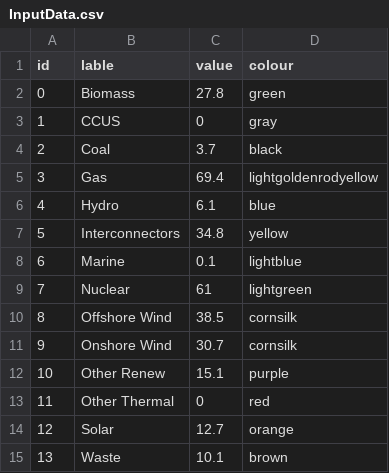
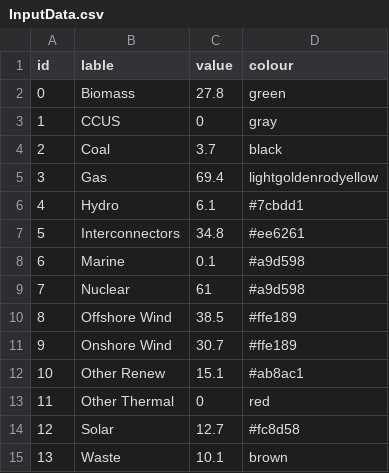
Before and after one commit to Hal609/Energy-Sankey-Diagram, a CSV file: InputData.csv, drawn as a sheet.

Commit message:
New colours.

```diff
--- a/InputData.csv
+++ b/InputData.csv
@@ -5,11 +5,11 @@ id,lable,value,colour
 3,Gas,69.4,lightgoldenrodyellow
-4,Hydro,6.1,blue
-5,Interconnectors,34.8,yellow
-6,Marine,0.1,lightblue
-7,Nuclear,61,lightgreen
-8,Offshore Wind,38.5,cornsilk
-9,Onshore Wind,30.7,cornsilk
-10,Other Renew,15.1,purple
+4,Hydro,6.1,#7cbdd1
+5,Interconnectors,34.8,#ee6261
+6,Marine,0.1,#a9d598
+7,Nuclear,61,#a9d598
+8,Offshore Wind,38.5,#ffe189
+9,Onshore Wind,30.7,#ffe189
+10,Other Renew,15.1,#ab8ac1
 11,Other Thermal,0,red
-12,Solar,12.7,orange
+12,Solar,12.7,#fc8d58
 13,Waste,10.1,brown
```
